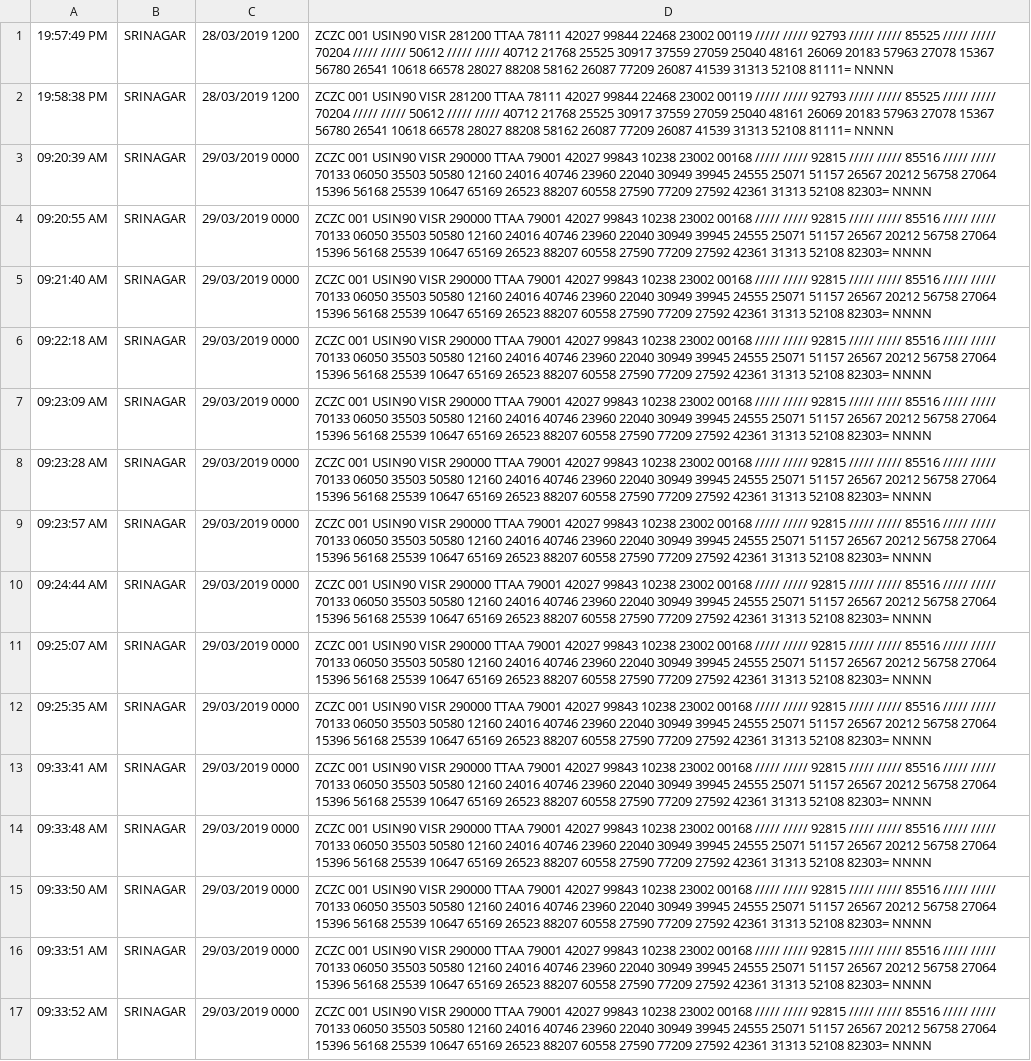
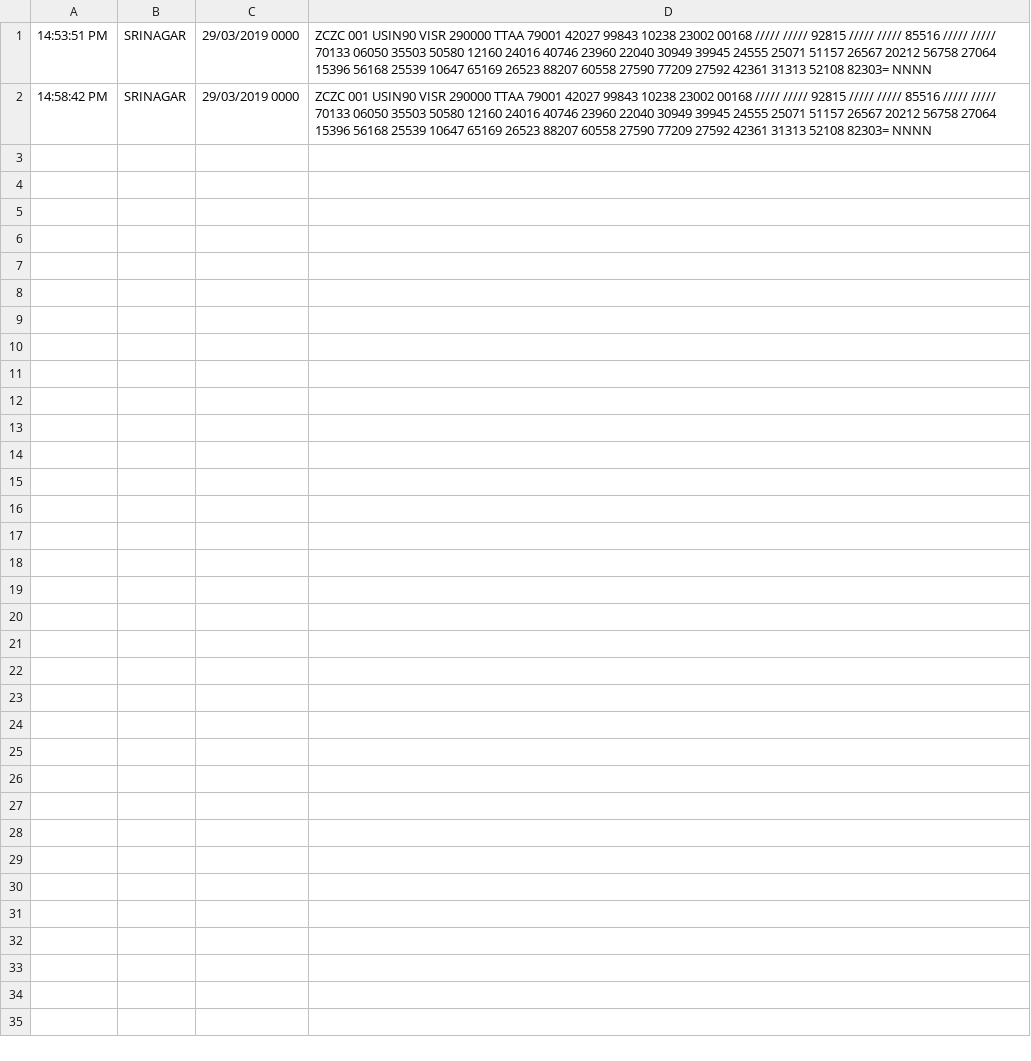
Before and after one commit to rahulgoyal911/anukaiScripting, a CSV file: ddgmuiData/TTAA/SRINAGAR.csv, drawn as a sheet; removed rows and columns are numbered as before the commit, all else as after; the diff names each change by its address in the sheet, - before the commit and + after, or states it on an @@ line.

```diff
--- a/ddgmuiData/TTAA/SRINAGAR.csv
+++ b/ddgmuiData/TTAA/SRINAGAR.csv
-row 1: 19:57:49 PM | SRINAGAR | 28/03/2019 1200 | ZCZC 001 USIN90 VISR 281200 TTAA 78111 42027 99844 22468 23002 00119 ///// ///// 92793 ///// ///// 85525 ///// ///// 70204 ///// ///// 50612 ///// ///// 40712 21768 25525 30917 37559 27059 25040 48161 26069 20183 57963 27078 15367 56780 26541 10618 66578 28027 88208 58162 26087 77209 26087 41539 31313 52108 81111= NNNN
-row 2: 19:58:38 PM | SRINAGAR | 28/03/2019 1200 | ZCZC 001 USIN90 VISR 281200 TTAA 78111 42027 99844 22468 23002 00119 ///// ///// 92793 ///// ///// 85525 ///// ///// 70204 ///// ///// 50612 ///// ///// 40712 21768 25525 30917 37559 27059 25040 48161 26069 20183 57963 27078 15367 56780 26541 10618 66578 28027 88208 58162 26087 77209 26087 41539 31313 52108 81111= NNNN
-row 3: 09:20:39 AM | SRINAGAR | 29/03/2019 0000 | ZCZC 001 USIN90 VISR 290000 TTAA 79001 42027 99843 10238 23002 00168 ///// ///// 92815 ///// ///// 85516 ///// ///// 70133 06050 35503 50580 12160 24016 40746 23960 22040 30949 39945 24555 25071 51157 26567 20212 56758 27064 15396 56168 25539 10647 65169 26523 88207 60558 27590 77209 27592 42361 31313 52108 82303= NNNN
-A1: 09:20:55 AM
+A1: 14:53:51 PM
-A2: 09:21:40 AM
+A2: 14:58:42 PM
-row 6: 09:22:18 AM | SRINAGAR | 29/03/2019 0000 | ZCZC 001 USIN90 VISR 290000 TTAA 79001 42027 99843 10238 23002 00168 ///// ///// 92815 ///// ///// 85516 ///// ///// 70133 06050 35503 50580 12160 24016 40746 23960 22040 30949 39945 24555 25071 51157 26567 20212 56758 27064 15396 56168 25539 10647 65169 26523 88207 60558 27590 77209 27592 42361 31313 52108 82303= NNNN
-row 7: 09:23:09 AM | SRINAGAR | 29/03/2019 0000 | ZCZC 001 USIN90 VISR 290000 TTAA 79001 42027 99843 10238 23002 00168 ///// ///// 92815 ///// ///// 85516 ///// ///// 70133 06050 35503 50580 12160 24016 40746 23960 22040 30949 39945 24555 25071 51157 26567 20212 56758 27064 15396 56168 25539 10647 65169 26523 88207 60558 27590 77209 27592 42361 31313 52108 82303= NNNN
-row 8: 09:23:28 AM | SRINAGAR | 29/03/2019 0000 | ZCZC 001 USIN90 VISR 290000 TTAA 79001 42027 99843 10238 23002 00168 ///// ///// 92815 ///// ///// 85516 ///// ///// 70133 06050 35503 50580 12160 24016 40746 23960 22040 30949 39945 24555 25071 51157 26567 20212 56758 27064 15396 56168 25539 10647 65169 26523 88207 60558 27590 77209 27592 42361 31313 52108 82303= NNNN
-row 9: 09:23:57 AM | SRINAGAR | 29/03/2019 0000 | ZCZC 001 USIN90 VISR 290000 TTAA 79001 42027 99843 10238 23002 00168 ///// ///// 92815 ///// ///// 85516 ///// ///// 70133 06050 35503 50580 12160 24016 40746 23960 22040 30949 39945 24555 25071 51157 26567 20212 56758 27064 15396 56168 25539 10647 65169 26523 88207 60558 27590 77209 27592 42361 31313 52108 82303= NNNN
-row 10: 09:24:44 AM | SRINAGAR | 29/03/2019 0000 | ZCZC 001 USIN90 VISR 290000 TTAA 79001 42027 99843 10238 23002 00168 ///// ///// 92815 ///// ///// 85516 ///// ///// 70133 06050 35503 50580 12160 24016 40746 23960 22040 30949 39945 24555 25071 51157 26567 20212 56758 27064 15396 56168 25539 10647 65169 26523 88207 60558 27590 77209 27592 42361 31313 52108 82303= NNNN
-row 11: 09:25:07 AM | SRINAGAR | 29/03/2019 0000 | ZCZC 001 USIN90 VISR 290000 TTAA 79001 42027 99843 10238 23002 00168 ///// ///// 92815 ///// ///// 85516 ///// ///// 70133 06050 35503 50580 12160 24016 40746 23960 22040 30949 39945 24555 25071 51157 26567 20212 56758 27064 15396 56168 25539 10647 65169 26523 88207 60558 27590 77209 27592 42361 31313 52108 82303= NNNN
-row 12: 09:25:35 AM | SRINAGAR | 29/03/2019 0000 | ZCZC 001 USIN90 VISR 290000 TTAA 79001 42027 99843 10238 23002 00168 ///// ///// 92815 ///// ///// 85516 ///// ///// 70133 06050 35503 50580 12160 24016 40746 23960 22040 30949 39945 24555 25071 51157 26567 20212 56758 27064 15396 56168 25539 10647 65169 26523 88207 60558 27590 77209 27592 42361 31313 52108 82303= NNNN
-row 13: 09:33:41 AM | SRINAGAR | 29/03/2019 0000 | ZCZC 001 USIN90 VISR 290000 TTAA 79001 42027 99843 10238 23002 00168 ///// ///// 92815 ///// ///// 85516 ///// ///// 70133 06050 35503 50580 12160 24016 40746 23960 22040 30949 39945 24555 25071 51157 26567 20212 56758 27064 15396 56168 25539 10647 65169 26523 88207 60558 27590 77209 27592 42361 31313 52108 82303= NNNN
-row 14: 09:33:48 AM | SRINAGAR | 29/03/2019 0000 | ZCZC 001 USIN90 VISR 290000 TTAA 79001 42027 99843 10238 23002 00168 ///// ///// 92815 ///// ///// 85516 ///// ///// 70133 06050 35503 50580 12160 24016 40746 23960 22040 30949 39945 24555 25071 51157 26567 20212 56758 27064 15396 56168 25539 10647 65169 26523 88207 60558 27590 77209 27592 42361 31313 52108 82303= NNNN
-row 15: 09:33:50 AM | SRINAGAR | 29/03/2019 0000 | ZCZC 001 USIN90 VISR 290000 TTAA 79001 42027 99843 10238 23002 00168 ///// ///// 92815 ///// ///// 85516 ///// ///// 70133 06050 35503 50580 12160 24016 40746 23960 22040 30949 39945 24555 25071 51157 26567 20212 56758 27064 15396 56168 25539 10647 65169 26523 88207 60558 27590 77209 27592 42361 31313 52108 82303= NNNN
-row 16: 09:33:51 AM | SRINAGAR | 29/03/2019 0000 | ZCZC 001 USIN90 VISR 290000 TTAA 79001 42027 99843 10238 23002 00168 ///// ///// 92815 ///// ///// 85516 ///// ///// 70133 06050 35503 50580 12160 24016 40746 23960 22040 30949 39945 24555 25071 51157 26567 20212 56758 27064 15396 56168 25539 10647 65169 26523 88207 60558 27590 77209 27592 42361 31313 52108 82303= NNNN
-row 17: 09:33:52 AM | SRINAGAR | 29/03/2019 0000 | ZCZC 001 USIN90 VISR 290000 TTAA 79001 42027 99843 10238 23002 00168 ///// ///// 92815 ///// ///// 85516 ///// ///// 70133 06050 35503 50580 12160 24016 40746 23960 22040 30949 39945 24555 25071 51157 26567 20212 56758 27064 15396 56168 25539 10647 65169 26523 88207 60558 27590 77209 27592 42361 31313 52108 82303= NNNN
```
Also changed, not shown: ddgmuiData/TTAA/DEHRADUN.csv, ddgmuiData/TTAA/GANGTOK.csv, 36 other files.
